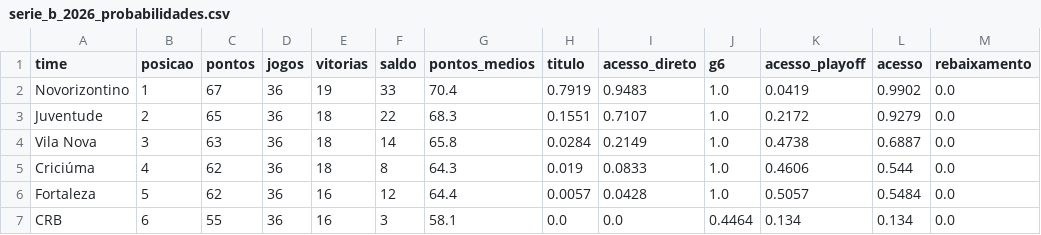
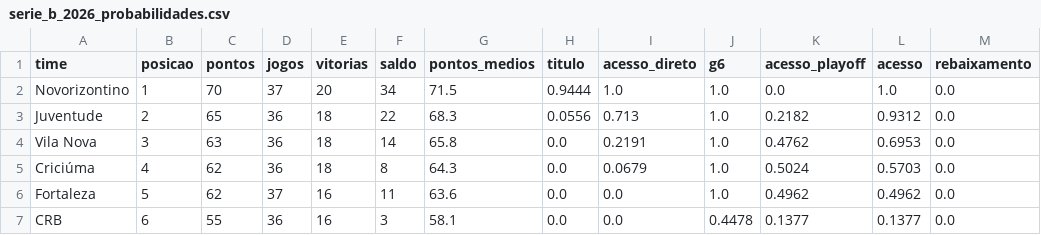
Before and after one commit to brennernepo/analise-vila-nova, a CSV file: serie_b_2026_probabilidades.csv, drawn as a sheet; only a part is shown; the diff covers the shown part only.

```diff
--- a/serie_b_2026_probabilidades.csv
+++ b/serie_b_2026_probabilidades.csv
@@ -1,7 +1,7 @@
 time,posicao,pontos,jogos,vitorias,saldo,pontos_medios,titulo,acesso_direto,g6,acesso_playoff,acesso,rebaixamento
-Novorizontino,1,67,36,19,33,70.4,0.7919,0.9483,1.0,0.0419,0.9902,0.0
-Juventude,2,65,36,18,22,68.3,0.1551,0.7107,1.0,0.2172,0.9279,0.0
-Vila Nova,3,63,36,18,14,65.8,0.0284,0.2149,1.0,0.4738,0.6887,0.0
-Criciúma,4,62,36,18,8,64.3,0.019,0.0833,1.0,0.4606,0.544,0.0
-Fortaleza,5,62,36,16,12,64.4,0.0057,0.0428,1.0,0.5057,0.5484,0.0
-CRB,6,55,36,16,3,58.1,0.0,0.0,0.4464,0.134,0.134,0.0
+Novorizontino,1,70,37,20,34,71.5,0.9444,1.0,1.0,0.0,1.0,0.0
+Juventude,2,65,36,18,22,68.3,0.0556,0.713,1.0,0.2182,0.9312,0.0
+Vila Nova,3,63,36,18,14,65.8,0.0,0.2191,1.0,0.4762,0.6953,0.0
+Criciúma,4,62,36,18,8,64.3,0.0,0.0679,1.0,0.5024,0.5703,0.0
+Fortaleza,5,62,37,16,11,63.6,0.0,0.0,1.0,0.4962,0.4962,0.0
+CRB,6,55,36,16,3,58.1,0.0,0.0,0.4478,0.1377,0.1377,0.0
```
Also changed, not shown: 26 edited cells elsewhere in this file, serie_b_2026_jogos.csv, 1 other file.
